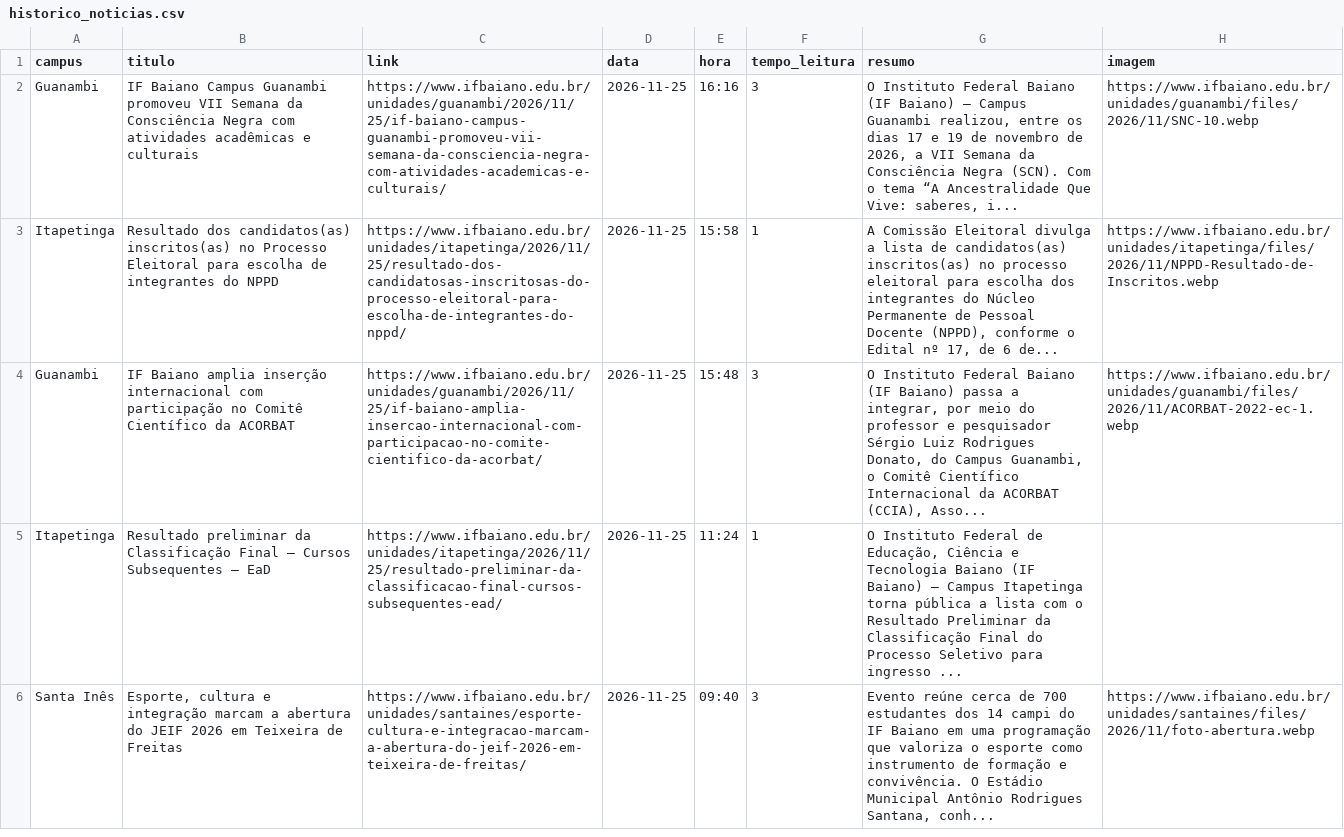
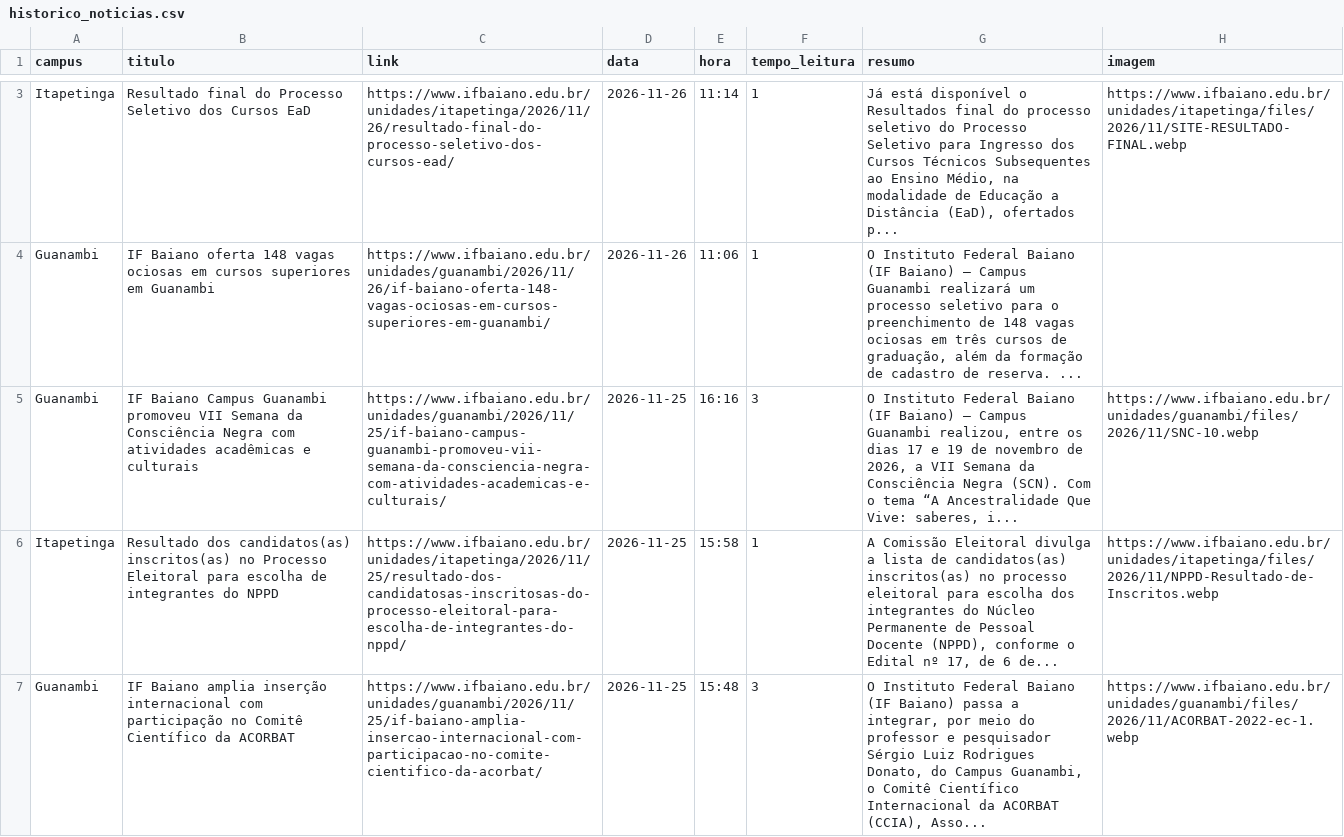
Before and after one commit to ascomifbaiano/jornal-bembaiano, a CSV file: data/historico_noticias.csv, drawn as a sheet; only a part is shown, gaps mark what is left out; the shorter side is filled out with more unchanged rows; the diff covers the shown part only; the diff names each change by its address in the sheet, - before the commit and + after, or states it on an @@ line.

```diff
--- a/data/historico_noticias.csv
+++ b/data/historico_noticias.csv
+row 3: Itapetinga | Resultado final do Processo Seletivo dos Cursos EaD | https://www.ifbaiano.edu.br/unidades/itapetinga/2026/11/26/resultado-final-do-processo-seletivo-dos-cursos-ead/ | 2026-11-26 | 11:14 | 1 | Já está disponível o Resultados final do processo seletivo do Processo Seletivo para Ingresso dos Cursos Técnicos Subsequentes ao Ensino Médio, na modalidade de Educação a Distância (EaD), ofertados p... | https://www.ifbaiano.edu.br/unidades/itapetinga/files/2026/11/SITE-RESULTADO-FINAL.webp
+row 4: Guanambi | IF Baiano oferta 148 vagas ociosas em cursos superiores em Guanambi | https://www.ifbaiano.edu.br/unidades/guanambi/2026/11/26/if-baiano-oferta-148-vagas-ociosas-em-cursos-superiores-em-guanambi/ | 2026-11-26 | 11:06 | 1 | O Instituto Federal Baiano (IF Baiano) – Campus Guanambi realizará um processo seletivo para o preenchimento de 148 vagas ociosas em três cursos de graduação, além da formação de cadastro de reserva. ...
```
Also changed, not shown: 1 added row, 1 removed row and 1 moved row elsewhere in this file.
